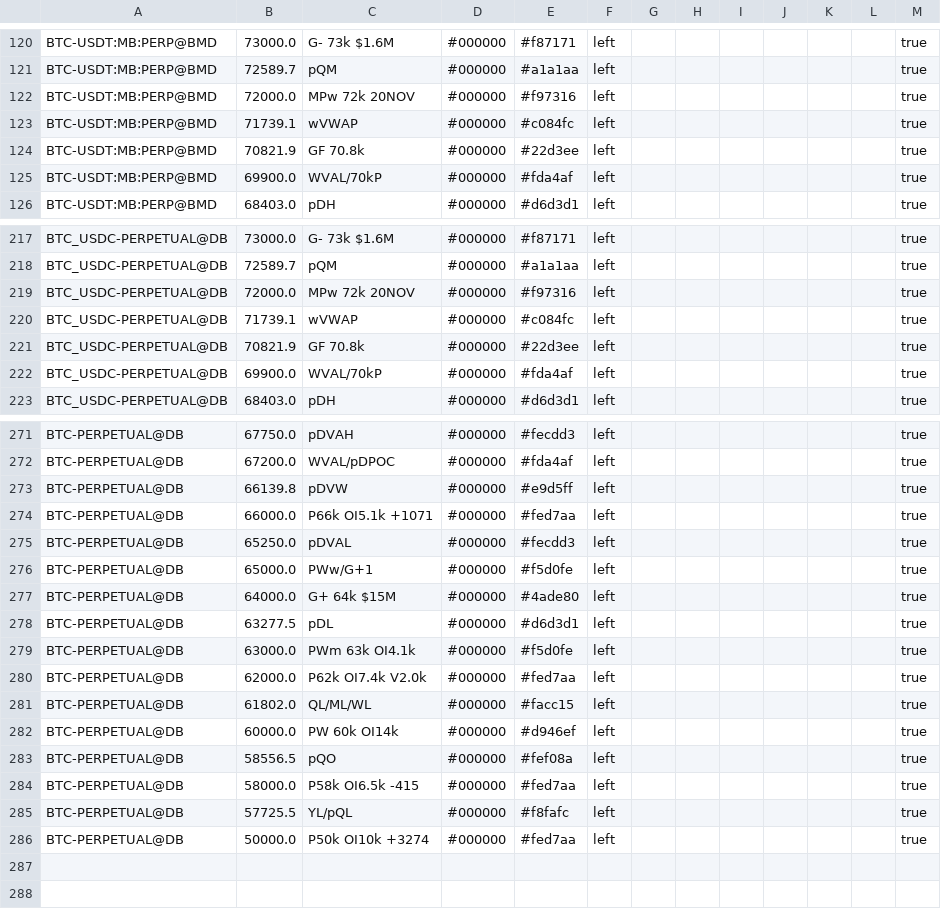
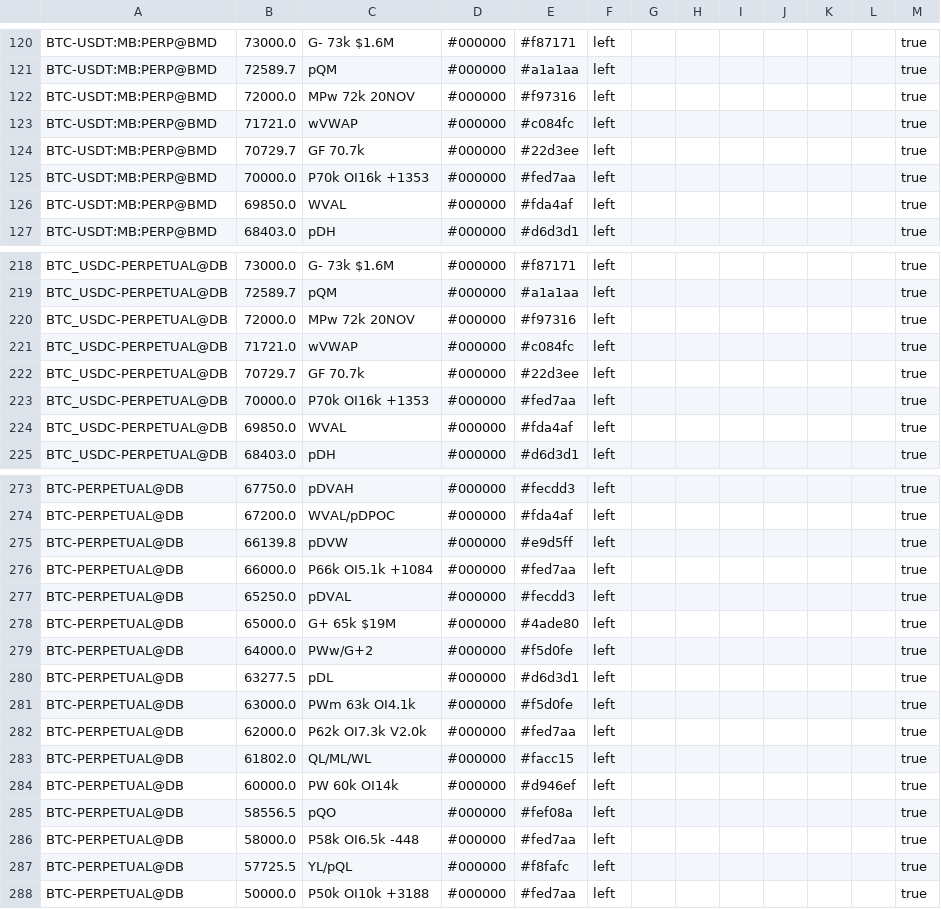
Before and after one commit to trendset1/bm-levels, a CSV file: bm_levels.csv, drawn as a sheet; only a part is shown, gaps mark what is left out; the diff covers the shown part only.

```diff
--- a/bm_levels.csv
+++ b/bm_levels.csv
@@ -122,5 +122,6 @@
 "BTC-USDT:MB:PERP@BMD","72000.0","MPw 72k 20NOV","#000000","#f97316","left","","","","","","","true"
-"BTC-USDT:MB:PERP@BMD","71739.1","wVWAP","#000000","#c084fc","left","","","","","","","true"
-"BTC-USDT:MB:PERP@BMD","70821.9","GF 70.8k","#000000","#22d3ee","left","","","","","","","true"
-"BTC-USDT:MB:PERP@BMD","69900.0","WVAL/70kP","#000000","#fda4af","left","","","","","","","true"
+"BTC-USDT:MB:PERP@BMD","71721.0","wVWAP","#000000","#c084fc","left","","","","","","","true"
+"BTC-USDT:MB:PERP@BMD","70729.7","GF 70.7k","#000000","#22d3ee","left","","","","","","","true"
+"BTC-USDT:MB:PERP@BMD","70000.0","P70k OI16k +1353","#000000","#fed7aa","left","","","","","","","true"
+"BTC-USDT:MB:PERP@BMD","69850.0","WVAL","#000000","#fda4af","left","","","","","","","true"
 "BTC-USDT:MB:PERP@BMD","68403.0","pDH","#000000","#d6d3d1","left","","","","","","","true"
@@ -219,5 +220,6 @@
 "BTC_USDC-PERPETUAL@DB","72000.0","MPw 72k 20NOV","#000000","#f97316","left","","","","","","","true"
-"BTC_USDC-PERPETUAL@DB","71739.1","wVWAP","#000000","#c084fc","left","","","","","","","true"
-"BTC_USDC-PERPETUAL@DB","70821.9","GF 70.8k","#000000","#22d3ee","left","","","","","","","true"
-"BTC_USDC-PERPETUAL@DB","69900.0","WVAL/70kP","#000000","#fda4af","left","","","","","","","true"
+"BTC_USDC-PERPETUAL@DB","71721.0","wVWAP","#000000","#c084fc","left","","","","","","","true"
+"BTC_USDC-PERPETUAL@DB","70729.7","GF 70.7k","#000000","#22d3ee","left","","","","","","","true"
+"BTC_USDC-PERPETUAL@DB","70000.0","P70k OI16k +1353","#000000","#fed7aa","left","","","","","","","true"
+"BTC_USDC-PERPETUAL@DB","69850.0","WVAL","#000000","#fda4af","left","","","","","","","true"
 "BTC_USDC-PERPETUAL@DB","68403.0","pDH","#000000","#d6d3d1","left","","","","","","","true"
@@ -273,9 +275,9 @@
 "BTC-PERPETUAL@DB","66139.8","pDVW","#000000","#e9d5ff","left","","","","","","","true"
-"BTC-PERPETUAL@DB","66000.0","P66k OI5.1k +1071","#000000","#fed7aa","left","","","","","","","true"
+"BTC-PERPETUAL@DB","66000.0","P66k OI5.1k +1084","#000000","#fed7aa","left","","","","","","","true"
 "BTC-PERPETUAL@DB","65250.0","pDVAL","#000000","#fecdd3","left","","","","","","","true"
-"BTC-PERPETUAL@DB","65000.0","PWw/G+1","#000000","#f5d0fe","left","","","","","","","true"
-"BTC-PERPETUAL@DB","64000.0","G+ 64k $15M","#000000","#4ade80","left","","","","","","","true"
+"BTC-PERPETUAL@DB","65000.0","G+ 65k $19M","#000000","#4ade80","left","","","","","","","true"
+"BTC-PERPETUAL@DB","64000.0","PWw/G+2","#000000","#f5d0fe","left","","","","","","","true"
 "BTC-PERPETUAL@DB","63277.5","pDL","#000000","#d6d3d1","left","","","","","","","true"
 "BTC-PERPETUAL@DB","63000.0","PWm 63k OI4.1k","#000000","#f5d0fe","left","","","","","","","true"
-"BTC-PERPETUAL@DB","62000.0","P62k OI7.4k V2.0k","#000000","#fed7aa","left","","","","","","","true"
+"BTC-PERPETUAL@DB","62000.0","P62k OI7.3k V2.0k","#000000","#fed7aa","left","","","","","","","true"
 "BTC-PERPETUAL@DB","61802.0","QL/ML/WL","#000000","#facc15","left","","","","","","","true"
@@ -283,4 +285,4 @@
 "BTC-PERPETUAL@DB","58556.5","pQO","#000000","#fef08a","left","","","","","","","true"
-"BTC-PERPETUAL@DB","58000.0","P58k OI6.5k -415","#000000","#fed7aa","left","","","","","","","true"
+"BTC-PERPETUAL@DB","58000.0","P58k OI6.5k -448","#000000","#fed7aa","left","","","","","","","true"
 "BTC-PERPETUAL@DB","57725.5","YL/pQL","#000000","#f8fafc","left","","","","","","","true"
-"BTC-PERPETUAL@DB","50000.0","P50k OI10k +3274","#000000","#fed7aa","left","","","","","","","true"
+"BTC-PERPETUAL@DB","50000.0","P50k OI10k +3188","#000000","#fed7aa","left","","","","","","","true"
```
Also changed, not shown: 60 edited cells elsewhere in this file, 1 other file.
